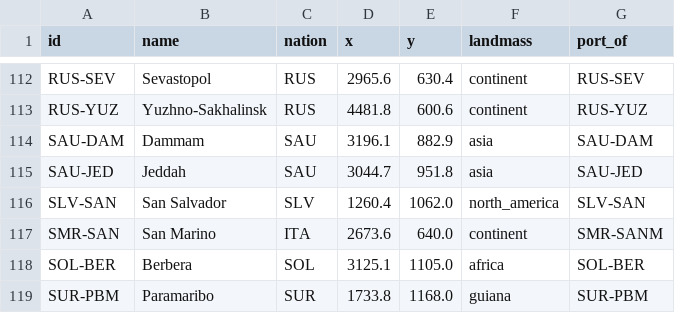
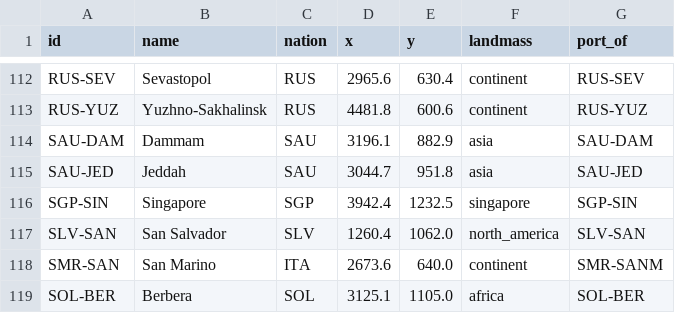
Before and after one commit to Arturstriker3/game-godot, a CSV file: data/definitions/scenario/ports.csv, drawn as a sheet; only a part is shown, gaps mark what is left out; the shorter side is filled out with more unchanged rows; the diff names each change by its address in the sheet, - before the commit and + after, or states it on an @@ line.

```diff
--- a/data/definitions/scenario/ports.csv
+++ b/data/definitions/scenario/ports.csv
+row 116: SGP-SIN | Singapore | SGP | 3942.4 | 1232.5 | singapore | SGP-SIN
```
Also changed, not shown: data/definitions/i18n/i18n.csv, data/definitions/world/out/i18n.csv, 13 other files.
